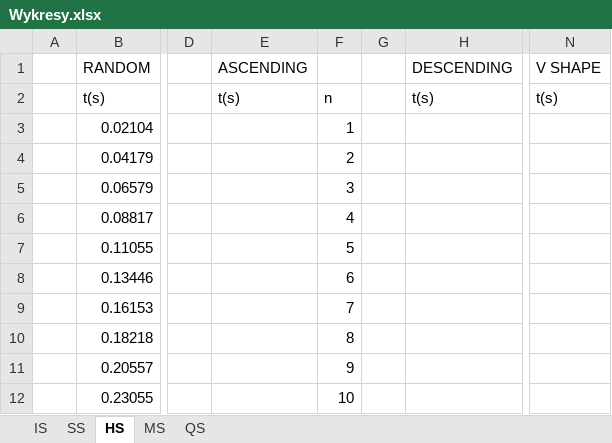
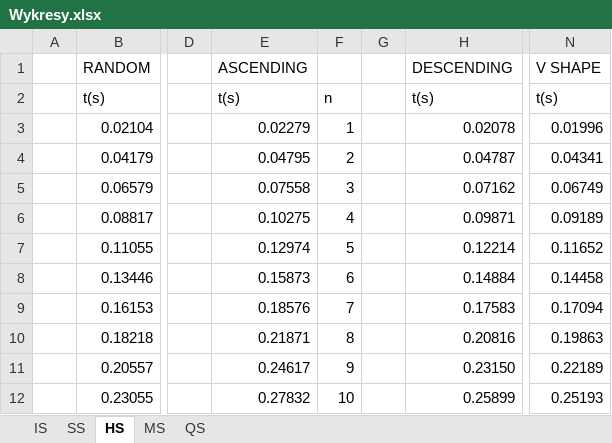
Before and after one commit to Robotos07/algorytmy_sortowania, an Excel workbook: Wykresy.xlsx, sheet HS, drawn as a sheet; only a part is shown, gaps mark what is left out; values as stored, in another font and other column widths than the file's, no borders; charts and pictures not drawn; the diff covers the shown part only; the diff names each change by its address in the sheet, - before the commit and + after, or states it on an @@ line.

```diff
--- a/Wykresy.xlsx (sheet HS)
+++ b/Wykresy.xlsx (sheet HS)
-E3: (empty)
+E3: 0.02279
-H3: (empty)
+H3: 0.02078
-N3: (empty)
+N3: 0.01996
-E4: (empty)
+E4: 0.04795
-H4: (empty)
+H4: 0.04787
-N4: (empty)
+N4: 0.04341
-E5: (empty)
+E5: 0.07558
-H5: (empty)
+H5: 0.07162
-N5: (empty)
+N5: 0.06749
-E6: (empty)
+E6: 0.10275
-H6: (empty)
+H6: 0.09871
-N6: (empty)
+N6: 0.09189
-E7: (empty)
+E7: 0.12974
-H7: (empty)
+H7: 0.12214
-N7: (empty)
+N7: 0.11652
-E8: (empty)
+E8: 0.15873
-H8: (empty)
+H8: 0.14884
-N8: (empty)
+N8: 0.14458
-E9: (empty)
+E9: 0.18576
-H9: (empty)
+H9: 0.17583
-N9: (empty)
+N9: 0.17094
-E10: (empty)
+E10: 0.21871
-H10: (empty)
+H10: 0.20816
-N10: (empty)
+N10: 0.19863
-E11: (empty)
+E11: 0.24617
-H11: (empty)
+H11: 0.23150
-N11: (empty)
+N11: 0.22189
-E12: (empty)
+E12: 0.27832
-H12: (empty)
+H12: 0.25899
-N12: (empty)
+N12: 0.25193
```
Also changed, not shown: 15 edited cells elsewhere in this sheet, sheet IS, charts or pictures, 1 other file.
